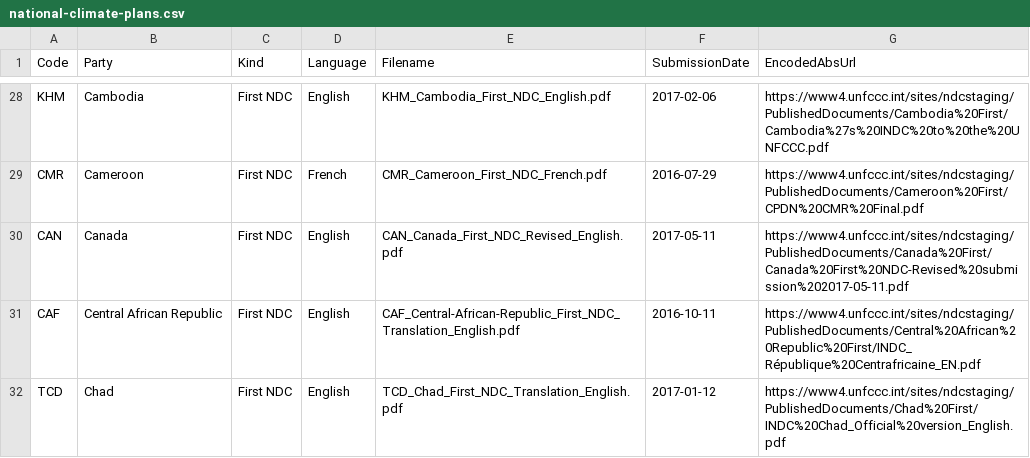
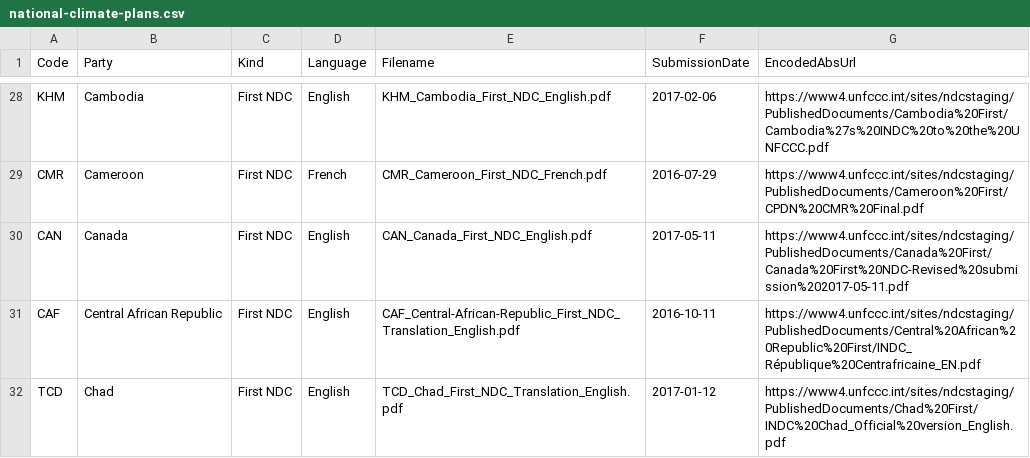
Before and after one commit to openclimatedata/national-climate-plans, a CSV file: data/national-climate-plans.csv, drawn as a sheet; only a part is shown, gaps mark what is left out; the diff covers the shown part only.

```diff
--- a/data/national-climate-plans.csv
+++ b/data/national-climate-plans.csv
@@ -29,3 +29,3 @@ KHM,Cambodia,First NDC,English,KHM_Cambodia_First_NDC_English.pdf,2017-02-06,htt
 CMR,Cameroon,First NDC,French,CMR_Cameroon_First_NDC_French.pdf,2016-07-29,https://www4.unfccc.int/sites/ndcstaging/PublishedDocuments/Cameroon%20First/CPDN%20CMR%20Final.pdf
-CAN,Canada,First NDC,English,CAN_Canada_First_NDC_Revised_English.pdf,2017-05-11,https://www4.unfccc.int/sites/ndcstaging/PublishedDocuments/Canada%20First/Canada%20First%20NDC-Revised%20submission%202017-05-11.pdf
+CAN,Canada,First NDC,English,CAN_Canada_First_NDC_English.pdf,2017-05-11,https://www4.unfccc.int/sites/ndcstaging/PublishedDocuments/Canada%20First/Canada%20First%20NDC-Revised%20submission%202017-05-11.pdf
 CAF,Central African Republic,First NDC,English,CAF_Central-African-Republic_First_NDC_Translation_English.pdf,2016-10-11,https://www4.unfccc.int/sites/ndcstaging/PublishedDocuments/Central%20African%20Republic%20First/INDC_République%20Centrafricaine_EN.pdf
```
Also changed, not shown: 38 edited cells elsewhere in this file, 24 other files.
